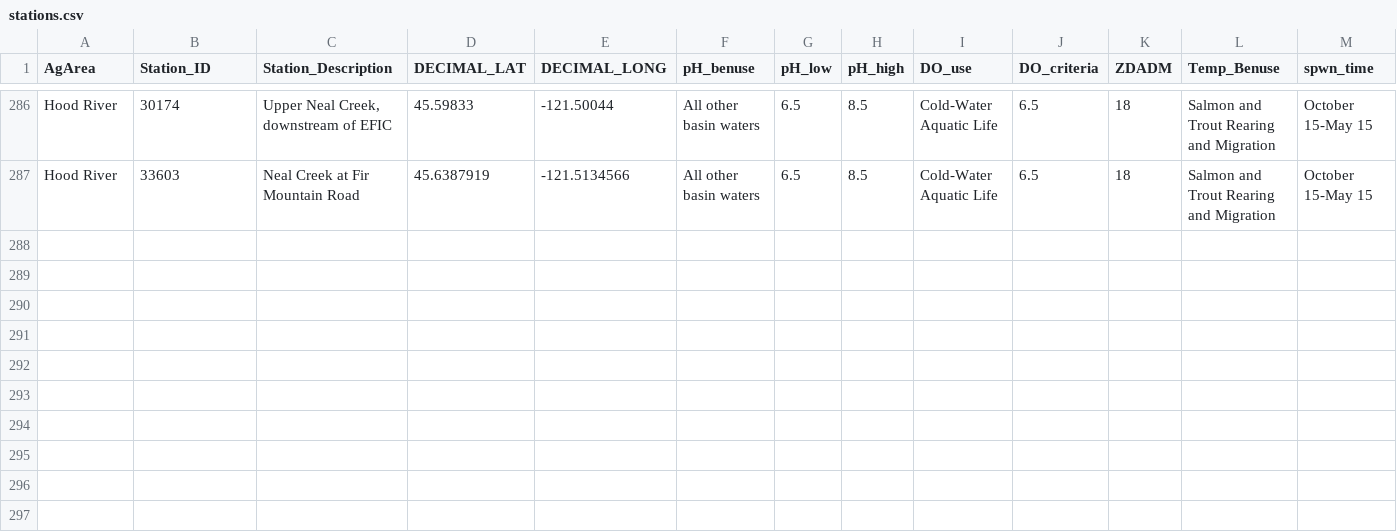
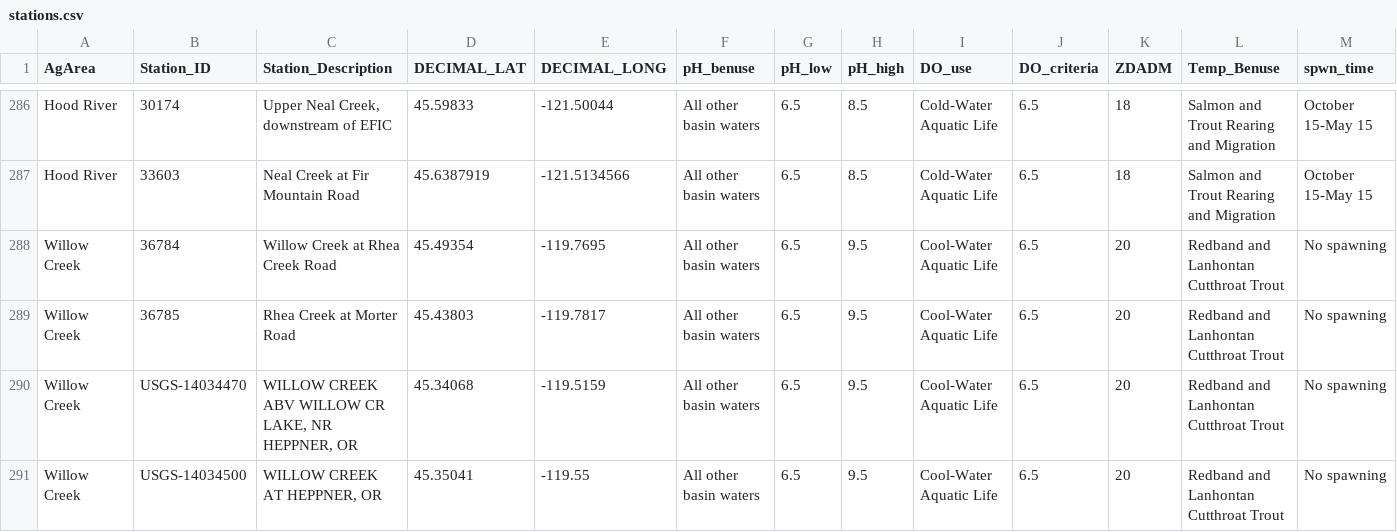
Before and after one commit to MaddeeRubenson/StatusAndTrendsRMarkdown, a CSV file: Lookups/stations.csv, drawn as a sheet; only a part is shown, gaps mark what is left out; rows hold the shown columns only; the diff names each change by its address in the sheet, - before the commit and + after, or states it on an @@ line.

Commit message:
added beneficial uses for Willow Creek

```diff
--- a/Lookups/stations.csv
+++ b/Lookups/stations.csv
+row 288: Willow Creek | 36784 | Willow Creek at Rhea Creek Road | 45.49354 | -119.7695 | All other basin waters | 6.5 | 9.5 | Cool-Water Aquatic Life | 6.5 | 20 | Redband and Lanhontan Cutthroat Trout | No spawning
+row 289: Willow Creek | 36785 | Rhea Creek at Morter Road | 45.43803 | -119.7817 | All other basin waters | 6.5 | 9.5 | Cool-Water Aquatic Life | 6.5 | 20 | Redband and Lanhontan Cutthroat Trout | No spawning
+row 290: Willow Creek | USGS-14034470 | WILLOW CREEK ABV WILLOW CR LAKE, NR HEPPNER, OR | 45.34068 | -119.5159 | All other basin waters | 6.5 | 9.5 | Cool-Water Aquatic Life | 6.5 | 20 | Redband and Lanhontan Cutthroat Trout | No spawning
+row 291: Willow Creek | USGS-14034500 | WILLOW CREEK AT HEPPNER, OR | 45.35041 | -119.55 | All other basin waters | 6.5 | 9.5 | Cool-Water Aquatic Life | 6.5 | 20 | Redband and Lanhontan Cutthroat Trout | No spawning
```
